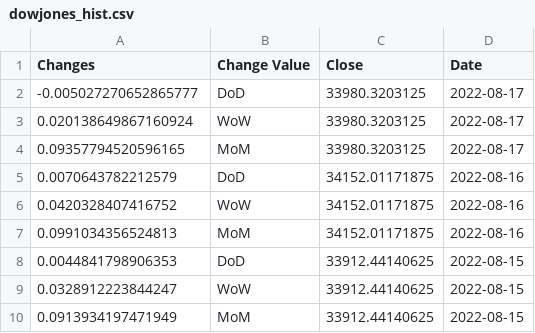
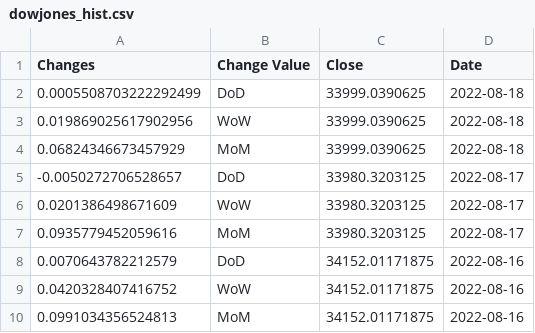
Before and after one commit to anesta95/sAndPStockBuyProj, a CSV file: dowjones_hist.csv, drawn as a sheet; only a part is shown; the shorter side is filled out with more unchanged rows.

```diff
--- a/dowjones_hist.csv
+++ b/dowjones_hist.csv
@@ -1,5 +1,8 @@
 Changes,Change Value,Close,Date
--0.005027270652865777,DoD,33980.3203125,2022-08-17
-0.020138649867160924,WoW,33980.3203125,2022-08-17
-0.09357794520596165,MoM,33980.3203125,2022-08-17
+0.0005508703222292499,DoD,33999.0390625,2022-08-18
+0.019869025617902956,WoW,33999.0390625,2022-08-18
+0.06824346673457929,MoM,33999.0390625,2022-08-18
+-0.0050272706528657,DoD,33980.3203125,2022-08-17
+0.0201386498671609,WoW,33980.3203125,2022-08-17
+0.0935779452059616,MoM,33980.3203125,2022-08-17
 0.0070643782212579,DoD,34152.01171875,2022-08-16
```
Also changed, not shown: nasdaq_hist.csv, russell_hist.csv, 1 other file.
